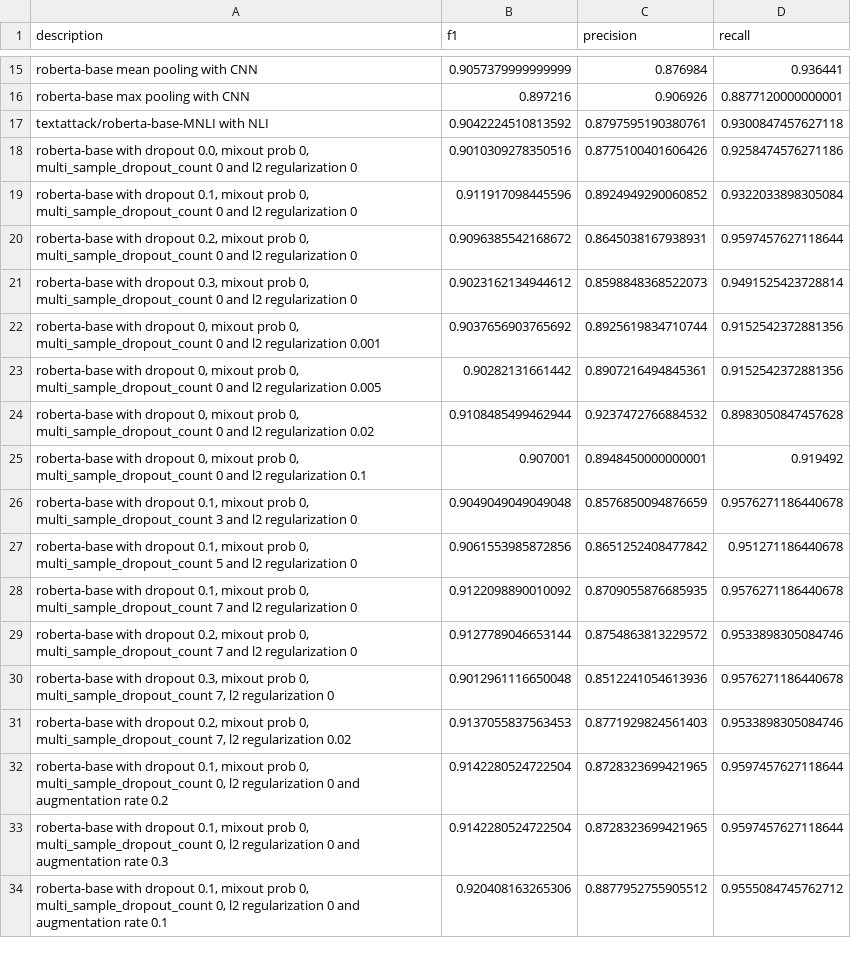
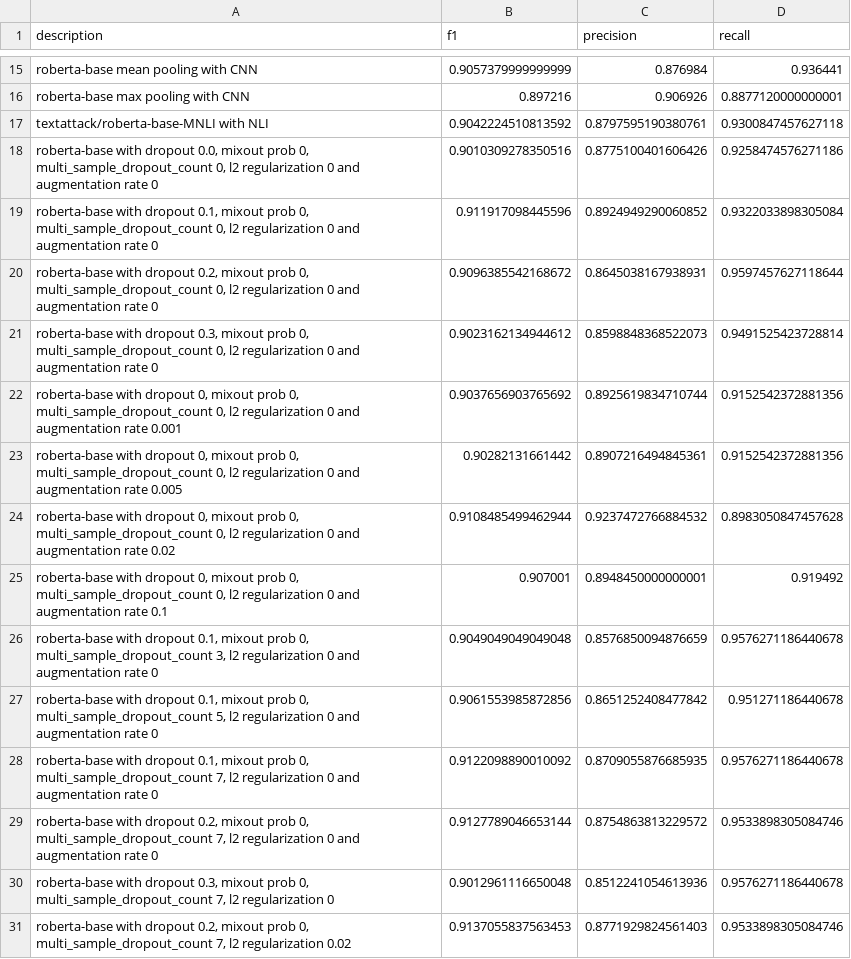
Before and after one commit to victor7246/WNUT-2020-Task-2, a CSV file: results/result.csv, drawn as a sheet; only a part is shown, gaps mark what is left out; the shorter side is filled out with more unchanged rows.

Commit message:
updated result

```diff
--- a/results/result.csv
+++ b/results/result.csv
@@ -17,14 +17,14 @@ roberta-base max pooling with CNN,0.897216,0.906926,0.8877120000000001
 textattack/roberta-base-MNLI with NLI,0.9042224510813592,0.8797595190380761,0.9300847457627118
-"roberta-base with dropout 0.0, mixout prob 0, multi_sample_dropout_count 0 and l2 regularization 0",0.9010309278350516,0.8775100401606426,0.9258474576271186
-"roberta-base with dropout 0.1, mixout prob 0, multi_sample_dropout_count 0 and l2 regularization 0",0.911917098445596,0.8924949290060852,0.9322033898305084
-"roberta-base with dropout 0.2, mixout prob 0, multi_sample_dropout_count 0 and l2 regularization 0",0.9096385542168672,0.8645038167938931,0.9597457627118644
-"roberta-base with dropout 0.3, mixout prob 0, multi_sample_dropout_count 0 and l2 regularization 0",0.9023162134944612,0.8598848368522073,0.9491525423728814
-"roberta-base with dropout 0, mixout prob 0, multi_sample_dropout_count 0 and l2 regularization 0.001",0.9037656903765692,0.8925619834710744,0.9152542372881356
-"roberta-base with dropout 0, mixout prob 0, multi_sample_dropout_count 0 and l2 regularization 0.005",0.90282131661442,0.8907216494845361,0.9152542372881356
-"roberta-base with dropout 0, mixout prob 0, multi_sample_dropout_count 0 and l2 regularization 0.02",0.9108485499462944,0.9237472766884532,0.8983050847457628
-"roberta-base with dropout 0, mixout prob 0, multi_sample_dropout_count 0 and l2 regularization 0.1",0.907001,0.8948450000000001,0.919492
-"roberta-base with dropout 0.1, mixout prob 0, multi_sample_dropout_count 3 and l2 regularization 0",0.9049049049049048,0.8576850094876659,0.9576271186440678
-"roberta-base with dropout 0.1, mixout prob 0, multi_sample_dropout_count 5 and l2 regularization 0",0.9061553985872856,0.8651252408477842,0.951271186440678
-"roberta-base with dropout 0.1, mixout prob 0, multi_sample_dropout_count 7 and l2 regularization 0",0.9122098890010092,0.8709055876685935,0.9576271186440678
-"roberta-base with dropout 0.2, mixout prob 0, multi_sample_dropout_count 7 and l2 regularization 0",0.9127789046653144,0.8754863813229572,0.9533898305084746
+"roberta-base with dropout 0.0, mixout prob 0, multi_sample_dropout_count 0, l2 regularization 0 and augmentation rate 0",0.9010309278350516,0.8775100401606426,0.9258474576271186
+"roberta-base with dropout 0.1, mixout prob 0, multi_sample_dropout_count 0, l2 regularization 0 and augmentation rate 0",0.911917098445596,0.8924949290060852,0.9322033898305084
+"roberta-base with dropout 0.2, mixout prob 0, multi_sample_dropout_count 0, l2 regularization 0 and augmentation rate 0",0.9096385542168672,0.8645038167938931,0.9597457627118644
+"roberta-base with dropout 0.3, mixout prob 0, multi_sample_dropout_count 0, l2 regularization 0 and augmentation rate 0",0.9023162134944612,0.8598848368522073,0.9491525423728814
+"roberta-base with dropout 0, mixout prob 0, multi_sample_dropout_count 0, l2 regularization 0 and augmentation rate 0.001",0.9037656903765692,0.8925619834710744,0.9152542372881356
+"roberta-base with dropout 0, mixout prob 0, multi_sample_dropout_count 0, l2 regularization 0 and augmentation rate 0.005",0.90282131661442,0.8907216494845361,0.9152542372881356
+"roberta-base with dropout 0, mixout prob 0, multi_sample_dropout_count 0, l2 regularization 0 and augmentation rate 0.02",0.9108485499462944,0.9237472766884532,0.8983050847457628
+"roberta-base with dropout 0, mixout prob 0, multi_sample_dropout_count 0, l2 regularization 0 and augmentation rate 0.1",0.907001,0.8948450000000001,0.919492
+"roberta-base with dropout 0.1, mixout prob 0, multi_sample_dropout_count 3, l2 regularization 0 and augmentation rate 0",0.9049049049049048,0.8576850094876659,0.9576271186440678
+"roberta-base with dropout 0.1, mixout prob 0, multi_sample_dropout_count 5, l2 regularization 0 and augmentation rate 0",0.9061553985872856,0.8651252408477842,0.951271186440678
+"roberta-base with dropout 0.1, mixout prob 0, multi_sample_dropout_count 7, l2 regularization 0 and augmentation rate 0",0.9122098890010092,0.8709055876685935,0.9576271186440678
+"roberta-base with dropout 0.2, mixout prob 0, multi_sample_dropout_count 7, l2 regularization 0 and augmentation rate 0",0.9127789046653144,0.8754863813229572,0.9533898305084746
 "roberta-base with dropout 0.3, mixout prob 0, multi_sample_dropout_count 7, l2 regularization 0",0.9012961116650048,0.8512241054613936,0.9576271186440678
```
